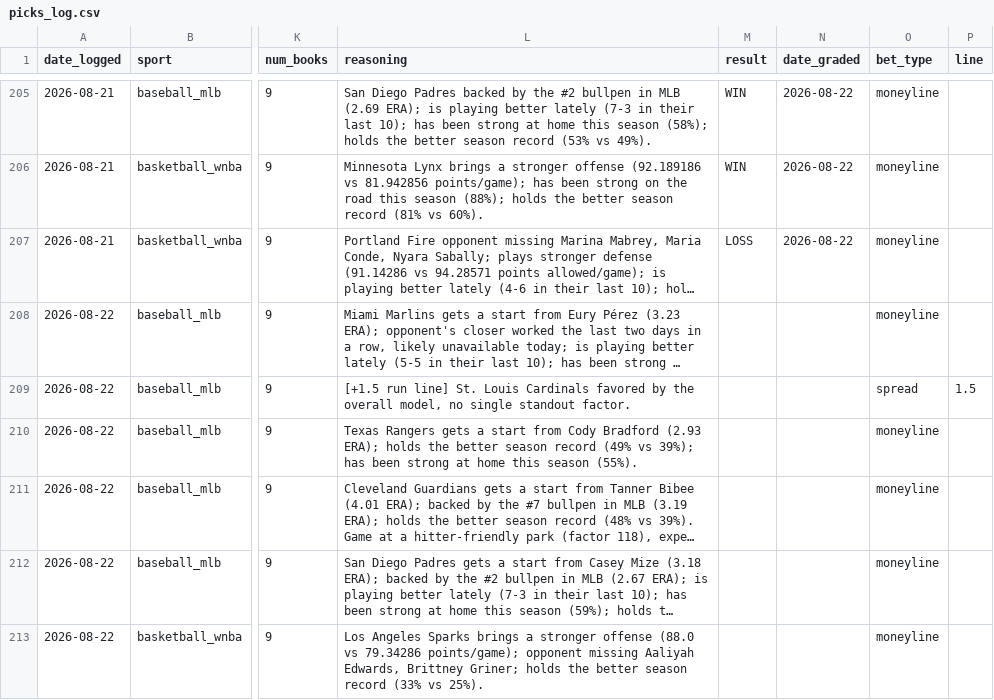
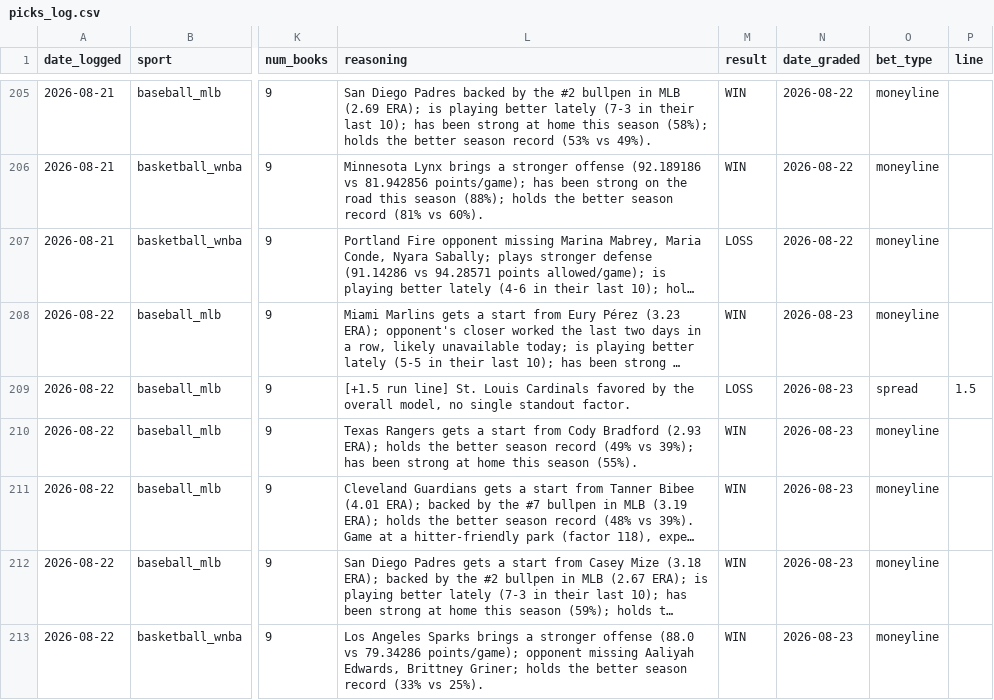
Before and after one commit to alev-12/betting-bot-showcase, a CSV file: picks_log.csv, drawn as a sheet; only a part is shown, gaps mark what is left out; long unchanged cells end in …; the diff names each change by its address in the sheet, - before the commit and + after, or states it on an @@ line.

```diff
--- a/picks_log.csv
+++ b/picks_log.csv
-M208 (result): (empty)
+M208 (result): WIN
-N208:N213 (date_graded): (empty)
+N208:N213 (date_graded): 2026-08-23
-M209 (result): (empty)
+M209 (result): LOSS
-M210:M213 (result): (empty)
+M210:M213 (result): WIN
```
